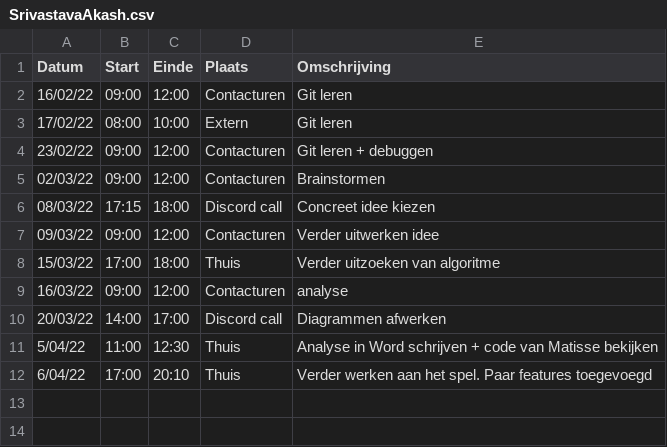
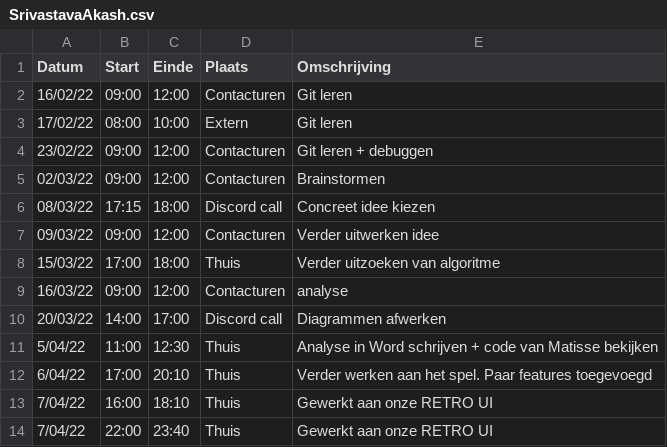
Before and after one commit to matissecallewaert/ai-tetris, a CSV file: logboeken/SrivastavaAkash.csv, drawn as a sheet; the diff names each change by its address in the sheet, - before the commit and + after, or states it on an @@ line.

Commit message:
Akash: logboek invullen

```diff
--- a/logboeken/SrivastavaAkash.csv
+++ b/logboeken/SrivastavaAkash.csv
+row 13: 7/04/22 | 16:00 | 18:10 | Thuis | Gewerkt aan onze RETRO UI
+row 14: 7/04/22 | 22:00 | 23:40 | Thuis | Gewerkt aan onze RETRO UI
```
